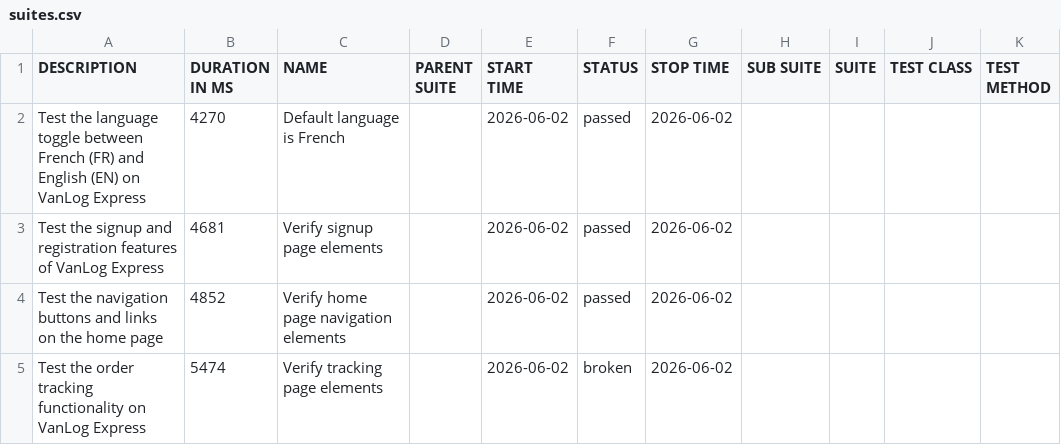
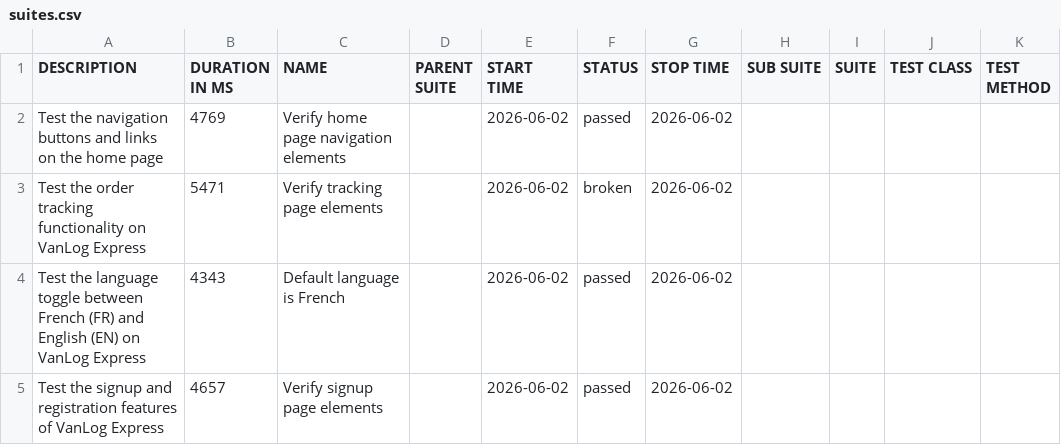
Before and after one commit to Raef211/Automation-vanlog-express, a CSV file: nightly/data/suites.csv, drawn as a sheet.

```diff
--- a/nightly/data/suites.csv
+++ b/nightly/data/suites.csv
@@ -1,5 +1,5 @@
 "DESCRIPTION","DURATION IN MS","NAME","PARENT SUITE","START TIME","STATUS","STOP TIME","SUB SUITE","SUITE","TEST CLASS","TEST METHOD"
-"Test the language toggle between French (FR) and English (EN) on VanLog Express","4270","Default language is French","","2026-06-02","passed","2026-06-02","","","",""
-"Test the signup and registration features of VanLog Express","4681","Verify signup page elements","","2026-06-02","passed","2026-06-02","","","",""
-"Test the navigation buttons and links on the home page","4852","Verify home page navigation elements","","2026-06-02","passed","2026-06-02","","","",""
-"Test the order tracking functionality on VanLog Express","5474","Verify tracking page elements","","2026-06-02","broken","2026-06-02","","","",""
+"Test the navigation buttons and links on the home page","4769","Verify home page navigation elements","","2026-06-02","passed","2026-06-02","","","",""
+"Test the order tracking functionality on VanLog Express","5471","Verify tracking page elements","","2026-06-02","broken","2026-06-02","","","",""
+"Test the language toggle between French (FR) and English (EN) on VanLog Express","4343","Default language is French","","2026-06-02","passed","2026-06-02","","","",""
+"Test the signup and registration features of VanLog Express","4657","Verify signup page elements","","2026-06-02","passed","2026-06-02","","","",""
```
Also changed, not shown: nightly/data/behaviors.csv, 20 other files.
